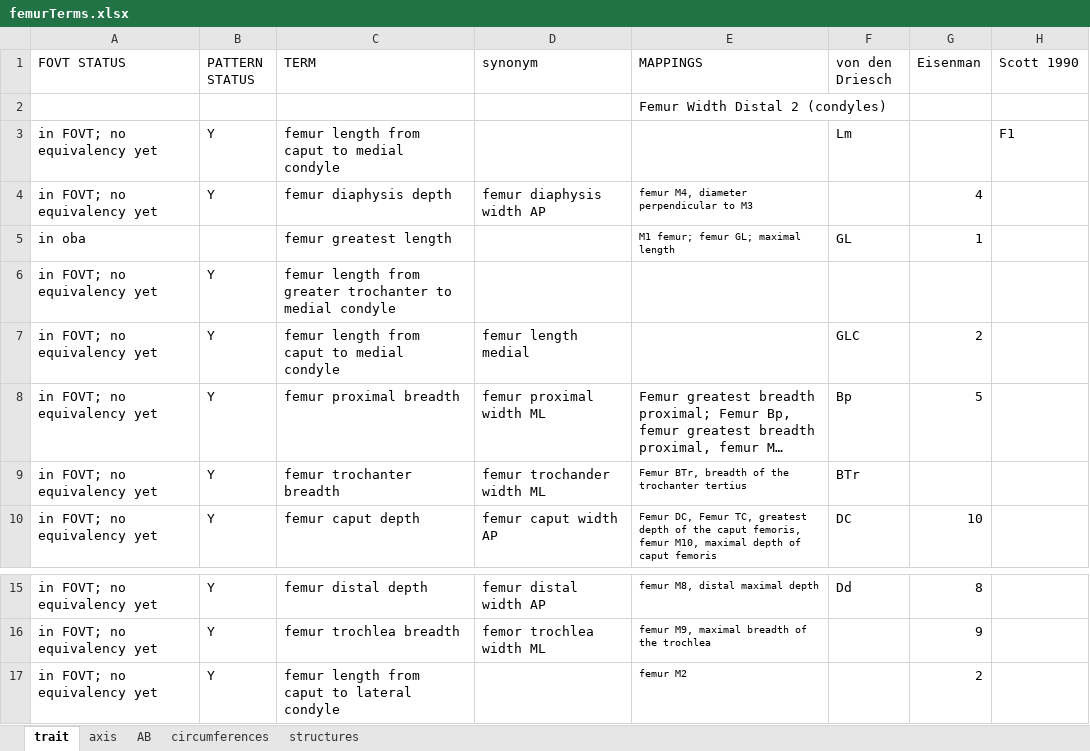
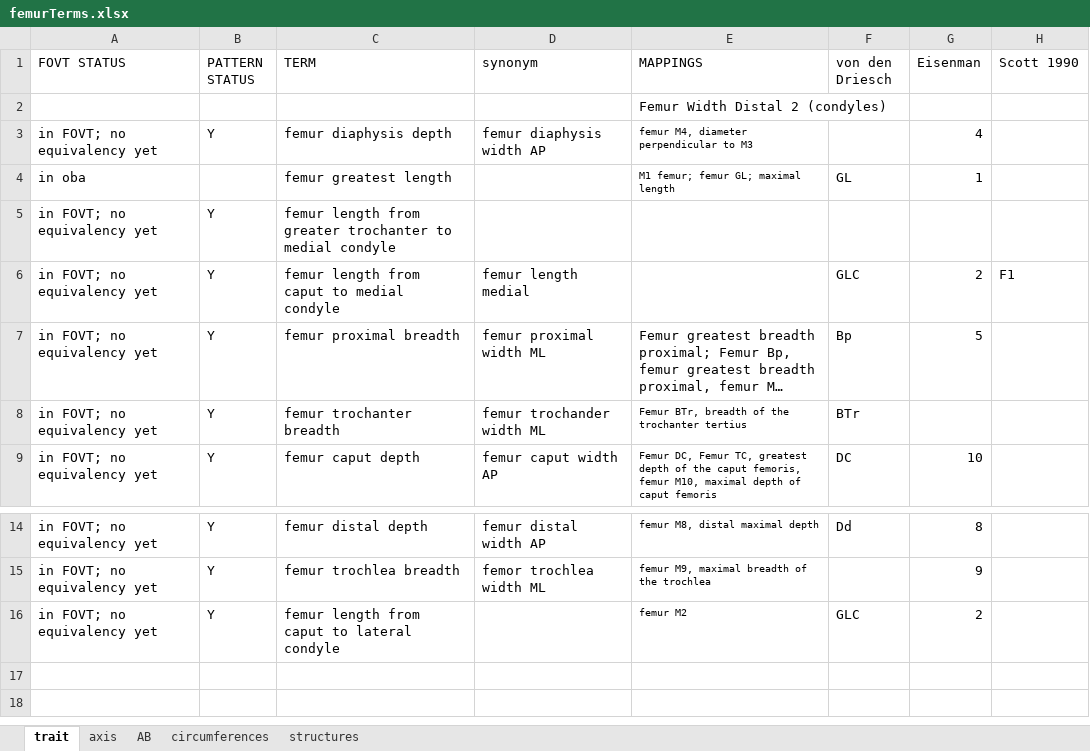
Before and after one commit to futres/fovt, an Excel workbook: terms/femurTerms.xlsx, sheet trait, drawn as a sheet; only a part is shown, gaps mark what is left out; long unchanged cells end in …; values as stored, in another font and other column widths than the file's, no borders; removed rows and columns are numbered as before the commit, all else as after; the diff names each change by its address in the sheet, - before the commit and + after, or states it on an @@ line.

```diff
--- a/terms/femurTerms.xlsx (sheet trait)
+++ b/terms/femurTerms.xlsx (sheet trait)
-row 3: in FOVT; no equivalency yet | Y | femur length from caput to medial condyle |  |  | Lm |  | F1
-H6 (Scott 1990): (empty)
+H6 (Scott 1990): F1
-F16 (von den Driesch): (empty)
+F16 (von den Driesch): GLC
```
Also changed, not shown: terms/calcaneusTerms.xlsx, terms/radiusTerms.xlsx, 6 other files.
